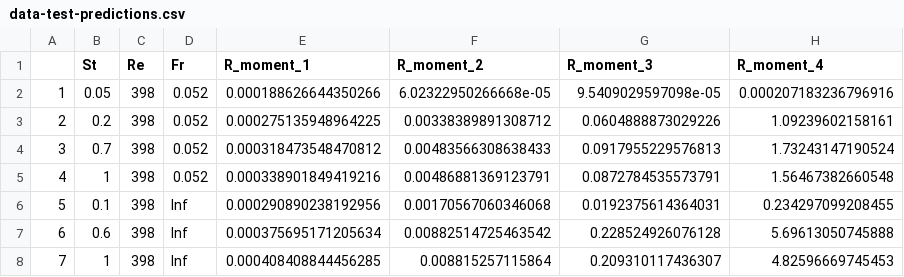
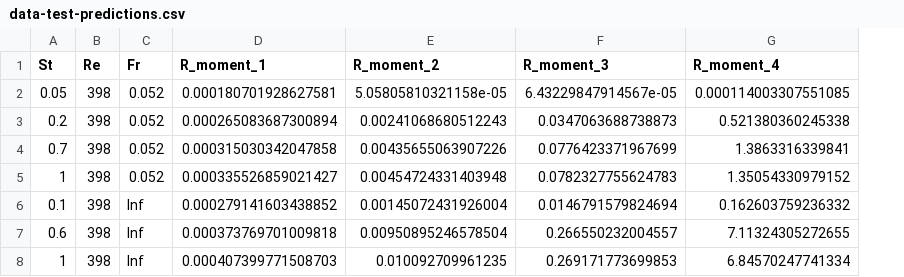
Before and after one commit to jhrosner/Sta-325-Case-Study-Turbulence, a CSV file: data-test-predictions.csv, drawn as a sheet; only a part is shown; removed rows and columns are numbered as before the commit, all else as after; the diff covers the shown part only; the diff names each change by its address in the sheet, - before the commit and + after, or states it on an @@ line.

```diff
--- a/data-test-predictions.csv
+++ b/data-test-predictions.csv
-column A, rows 2-8: 1 | 2 | 3 | 4 | 5 | 6 | 7
-D2 (R_moment_1): 0.000188626644350266
+D2 (R_moment_1): 0.000180701928627581
-E2 (R_moment_2): 6.02322950266668e-05
+E2 (R_moment_2): 5.05805810321158e-05
-F2 (R_moment_3): 9.5409029597098e-05
+F2 (R_moment_3): 6.43229847914567e-05
-G2 (R_moment_4): 0.000207183236796916
+G2 (R_moment_4): 0.000114003307551085
-D3 (R_moment_1): 0.000275135948964225
+D3 (R_moment_1): 0.000265083687300894
-E3 (R_moment_2): 0.00338389891308712
+E3 (R_moment_2): 0.00241068680512243
-F3 (R_moment_3): 0.0604888873029226
+F3 (R_moment_3): 0.0347063688738873
-G3 (R_moment_4): 1.09239602158161
+G3 (R_moment_4): 0.521380360245338
-D4 (R_moment_1): 0.000318473548470812
+D4 (R_moment_1): 0.000315030342047858
-E4 (R_moment_2): 0.00483566308638433
+E4 (R_moment_2): 0.00435655063907226
-F4 (R_moment_3): 0.0917955229576813
+F4 (R_moment_3): 0.0776423371967699
-G4 (R_moment_4): 1.73243147190524
+G4 (R_moment_4): 1.3863316339841
-D5 (R_moment_1): 0.000338901849419216
+D5 (R_moment_1): 0.000335526859021427
-E5 (R_moment_2): 0.00486881369123791
+E5 (R_moment_2): 0.00454724331403948
-F5 (R_moment_3): 0.0872784535573791
+F5 (R_moment_3): 0.0782327755624783
-G5 (R_moment_4): 1.56467382660548
+G5 (R_moment_4): 1.35054330979152
-D6 (R_moment_1): 0.000290890238192956
+D6 (R_moment_1): 0.000279141603438852
-E6 (R_moment_2): 0.00170567060346068
+E6 (R_moment_2): 0.00145072431926004
-F6 (R_moment_3): 0.0192375614364031
+F6 (R_moment_3): 0.0146791579824694
-G6 (R_moment_4): 0.234297099208455
+G6 (R_moment_4): 0.162603759236332
-D7 (R_moment_1): 0.000375695171205634
+D7 (R_moment_1): 0.000373769701009818
-E7 (R_moment_2): 0.00882514725463542
+E7 (R_moment_2): 0.00950895246578504
-F7 (R_moment_3): 0.228524926076128
+F7 (R_moment_3): 0.266550232004557
-G7 (R_moment_4): 5.69613050745888
+G7 (R_moment_4): 7.11324305272655
-D8 (R_moment_1): 0.000408408844456285
+D8 (R_moment_1): 0.000407399771508703
-E8 (R_moment_2): 0.008815257115864
+E8 (R_moment_2): 0.010092709961235
-F8 (R_moment_3): 0.209310117436307
+F8 (R_moment_3): 0.269171773699853
-G8 (R_moment_4): 4.82596669745453
+G8 (R_moment_4): 6.84570247741334
```
Also changed, not shown: 64 edited cells elsewhere in this file, 1 other file.
